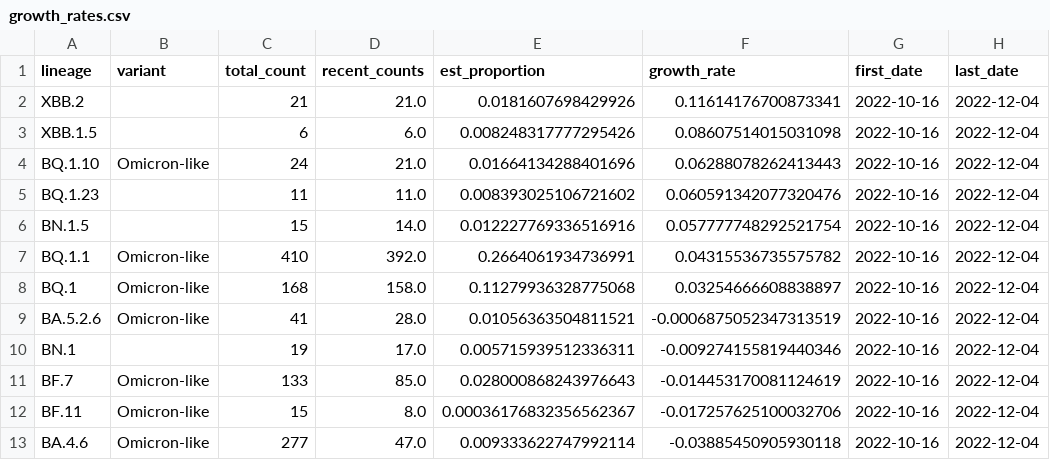
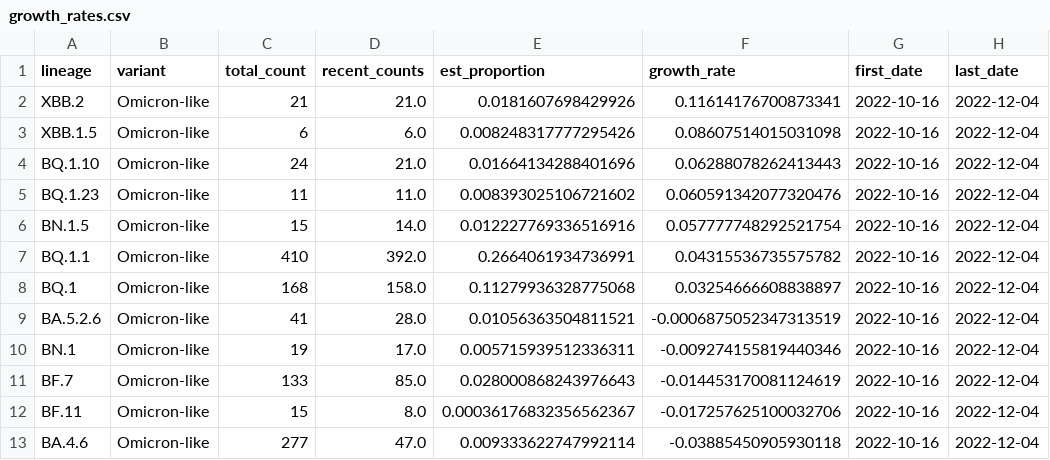
Before and after one commit to andersen-lab/lone_pine, a CSV file: resources/growth_rates.csv, drawn as a sheet.

Commit message:
Manually added VOCs to growth rates

```diff
--- a/resources/growth_rates.csv
+++ b/resources/growth_rates.csv
@@ -1,7 +1,7 @@
 lineage,variant,total_count,recent_counts,est_proportion,growth_rate,first_date,last_date
-XBB.2,,21,21.0,0.0181607698429926,0.11614176700873341,2022-10-16,2022-12-04
-XBB.1.5,,6,6.0,0.008248317777295426,0.08607514015031098,2022-10-16,2022-12-04
+XBB.2,Omicron-like,21,21.0,0.0181607698429926,0.11614176700873341,2022-10-16,2022-12-04
+XBB.1.5,Omicron-like,6,6.0,0.008248317777295426,0.08607514015031098,2022-10-16,2022-12-04
 BQ.1.10,Omicron-like,24,21.0,0.01664134288401696,0.06288078262413443,2022-10-16,2022-12-04
-BQ.1.23,,11,11.0,0.008393025106721602,0.060591342077320476,2022-10-16,2022-12-04
-BN.1.5,,15,14.0,0.012227769336516916,0.057777748292521754,2022-10-16,2022-12-04
+BQ.1.23,Omicron-like,11,11.0,0.008393025106721602,0.060591342077320476,2022-10-16,2022-12-04
+BN.1.5,Omicron-like,15,14.0,0.012227769336516916,0.057777748292521754,2022-10-16,2022-12-04
 BQ.1.1,Omicron-like,410,392.0,0.2664061934736991,0.04315536735575782,2022-10-16,2022-12-04
@@ -9,3 +9,3 @@ BQ.1,Omicron-like,168,158.0,0.11279936328775068,0.03254666608838897,2022-10-16,2
 BA.5.2.6,Omicron-like,41,28.0,0.01056363504811521,-0.0006875052347313519,2022-10-16,2022-12-04
-BN.1,,19,17.0,0.005715939512336311,-0.009274155819440346,2022-10-16,2022-12-04
+BN.1,Omicron-like,19,17.0,0.005715939512336311,-0.009274155819440346,2022-10-16,2022-12-04
 BF.7,Omicron-like,133,85.0,0.028000868243976643,-0.014453170081124619,2022-10-16,2022-12-04
```
